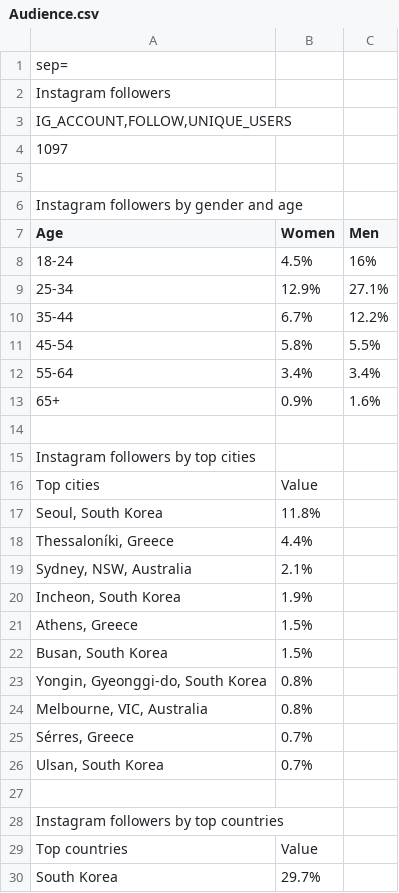
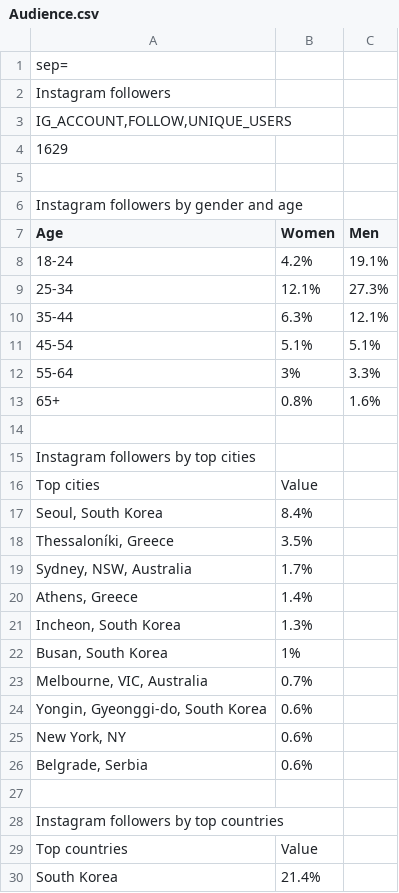
Before and after one commit to CyberSystema/okn-analytics, a CSV file: data/instagram/Audience.csv, drawn as a sheet; only a part is shown; removed rows and columns are numbered as before the commit, all else as after; the diff covers the shown part only; the diff names each change by its address in the sheet, - before the commit and + after, or states it on an @@ line.

Commit message:
📤 Upload Audience.csv (instagram)

```diff
--- a/data/instagram/Audience.csv
+++ b/data/instagram/Audience.csv
-A4 (Age): 1097
+A4 (Age): 1629
-B8 (Women): 4.5%
+B8 (Women): 4.2%
-C8 (Men): 16%
+C8 (Men): 19.1%
-B9 (Women): 12.9%
+B9 (Women): 12.1%
-C9 (Men): 27.1%
+C9 (Men): 27.3%
-B10 (Women): 6.7%
+B10 (Women): 6.3%
-C10 (Men): 12.2%
+C10 (Men): 12.1%
-B11 (Women): 5.8%
+B11 (Women): 5.1%
-C11 (Men): 5.5%
+C11 (Men): 5.1%
-B12 (Women): 3.4%
+B12 (Women): 3%
-C12 (Men): 3.4%
+C12 (Men): 3.3%
-B13 (Women): 0.9%
+B13 (Women): 0.8%
-B17 (Women): 11.8%
+B17 (Women): 8.4%
-B18 (Women): 4.4%
+B18 (Women): 3.5%
-B19 (Women): 2.1%
+B19 (Women): 1.7%
-row 20: Incheon, South Korea | 1.9%
-B20 (Women): 1.5%
+B20 (Women): 1.4%
+row 21: Incheon, South Korea | 1.3%
-B22 (Women): 1.5%
+B22 (Women): 1%
-row 23: Yongin, Gyeonggi-do, South Korea | 0.8%
-B23 (Women): 0.8%
+B23 (Women): 0.7%
-row 25: Sérres, Greece | 0.7%
-row 26: Ulsan, South Korea | 0.7%
+row 24: Yongin, Gyeonggi-do, South Korea | 0.6%
+row 25: New York, NY | 0.6%
+row 26: Belgrade, Serbia | 0.6%
-B30 (Women): 29.7%
+B30 (Women): 21.4%
```
Also changed, not shown: 2 added rows, 2 removed rows and 6 edited cells elsewhere in this file.
